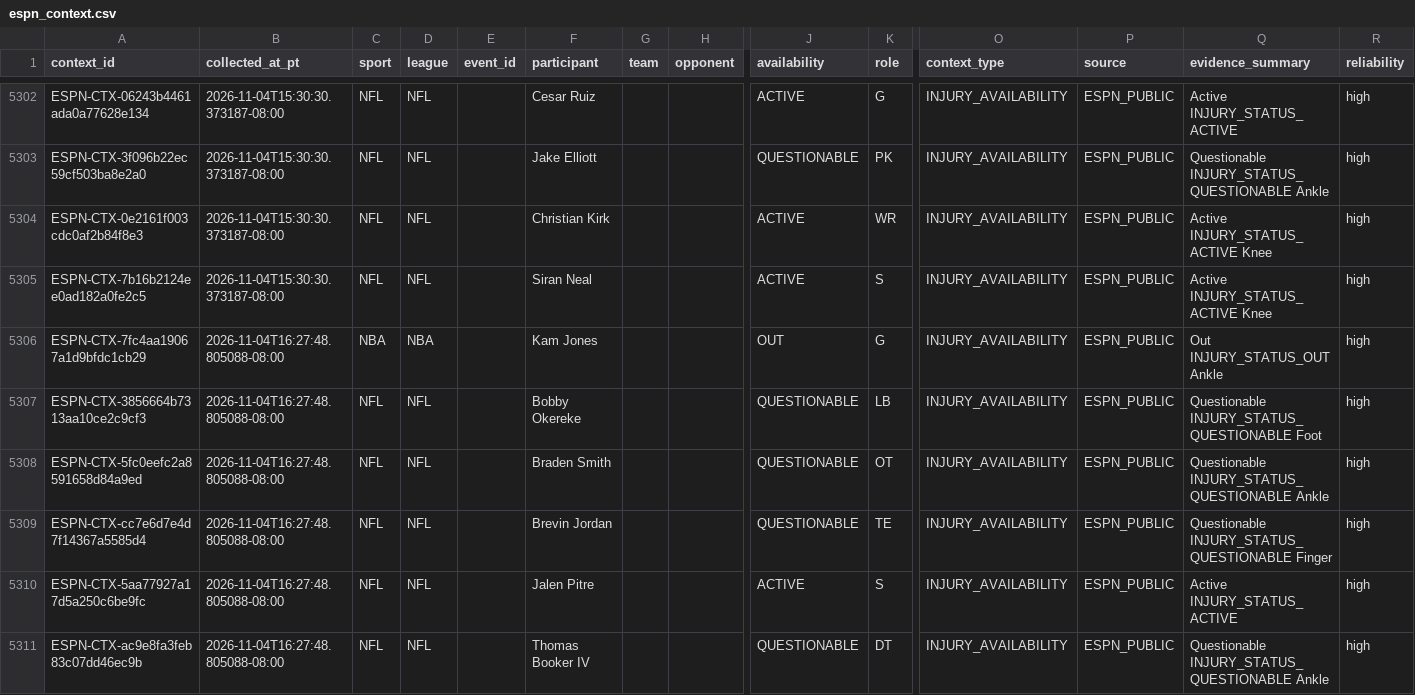
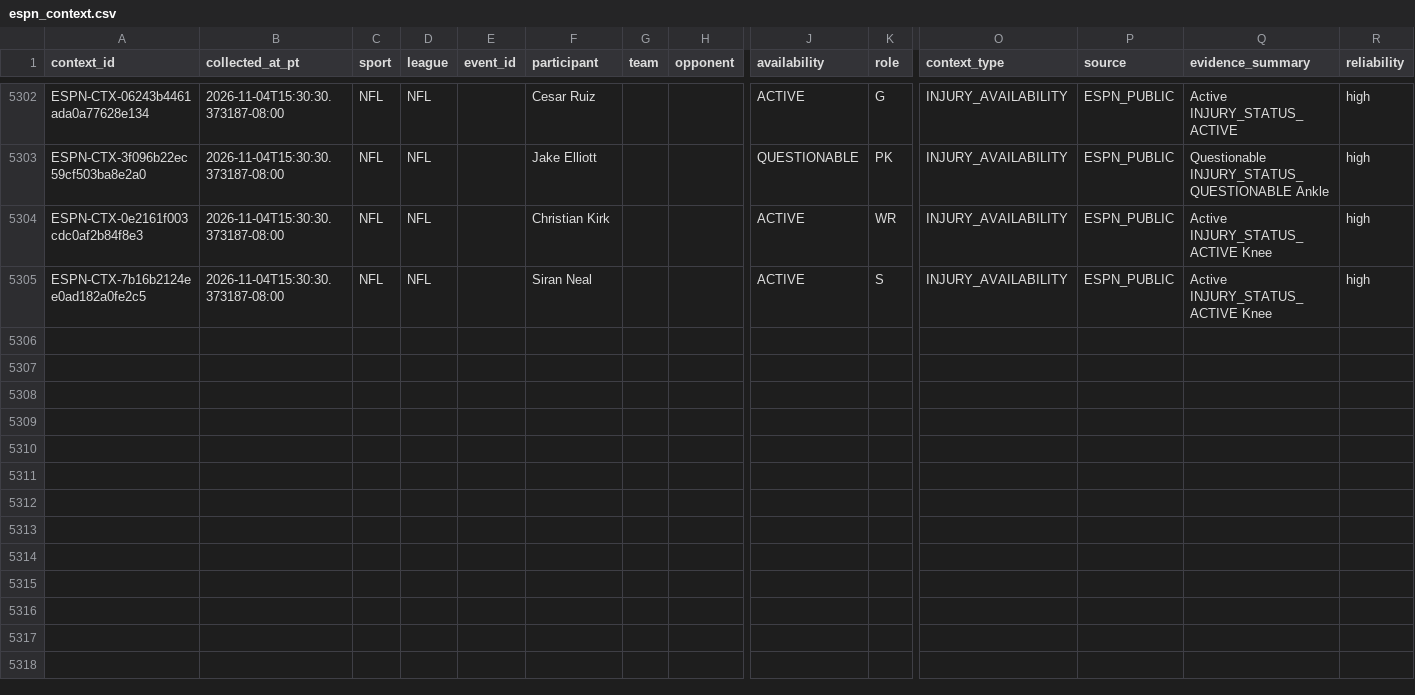
Before and after one commit to JordonNes/JordonNes.github.io, a CSV file: data/espn_context.csv, drawn as a sheet; only a part is shown, gaps mark what is left out; rows hold the shown columns only; the diff covers the shown part only; the diff names each change by its address in the sheet, - before the commit and + after, or states it on an @@ line.

```diff
--- a/data/espn_context.csv
+++ b/data/espn_context.csv
-row 5306: ESPN-CTX-7fc4aa19067a1d9bfdc1cb29 | 2026-11-04T16:27:48.805088-08:00 | NBA | NBA |  | Kam Jones |  |  | OUT | G | INJURY_AVAILABILITY | ESPN_PUBLIC | Out INJURY_STATUS_OUT Ankle | high
-row 5307: ESPN-CTX-3856664b7313aa10ce2c9cf3 | 2026-11-04T16:27:48.805088-08:00 | NFL | NFL |  | Bobby Okereke |  |  | QUESTIONABLE | LB | INJURY_AVAILABILITY | ESPN_PUBLIC | Questionable INJURY_STATUS_QUESTIONABLE Foot | high
-row 5308: ESPN-CTX-5fc0eefc2a8591658d84a9ed | 2026-11-04T16:27:48.805088-08:00 | NFL | NFL |  | Braden Smith |  |  | QUESTIONABLE | OT | INJURY_AVAILABILITY | ESPN_PUBLIC | Questionable INJURY_STATUS_QUESTIONABLE Ankle | high
-row 5309: ESPN-CTX-cc7e6d7e4d7f14367a5585d4 | 2026-11-04T16:27:48.805088-08:00 | NFL | NFL |  | Brevin Jordan |  |  | QUESTIONABLE | TE | INJURY_AVAILABILITY | ESPN_PUBLIC | Questionable INJURY_STATUS_QUESTIONABLE Finger | high
-row 5310: ESPN-CTX-5aa77927a17d5a250c6be9fc | 2026-11-04T16:27:48.805088-08:00 | NFL | NFL |  | Jalen Pitre |  |  | ACTIVE | S | INJURY_AVAILABILITY | ESPN_PUBLIC | Active INJURY_STATUS_ACTIVE | high
-row 5311: ESPN-CTX-ac9e8fa3feb83c07dd46ec9b | 2026-11-04T16:27:48.805088-08:00 | NFL | NFL |  | Thomas Booker IV |  |  | QUESTIONABLE | DT | INJURY_AVAILABILITY | ESPN_PUBLIC | Questionable INJURY_STATUS_QUESTIONABLE Ankle | high
```
Also changed, not shown: 6 removed rows elsewhere in this file, data/openai_usage_estimates.csv, data/rotowire_context.csv, 57 other files.
